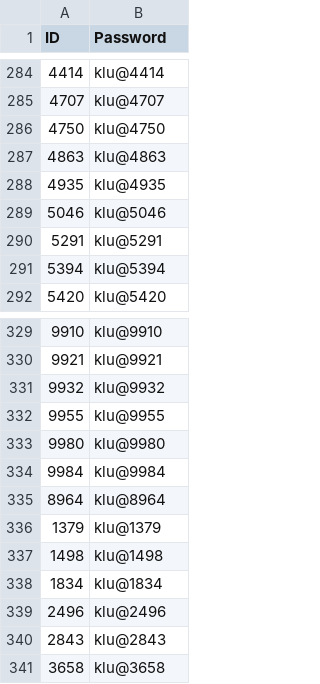
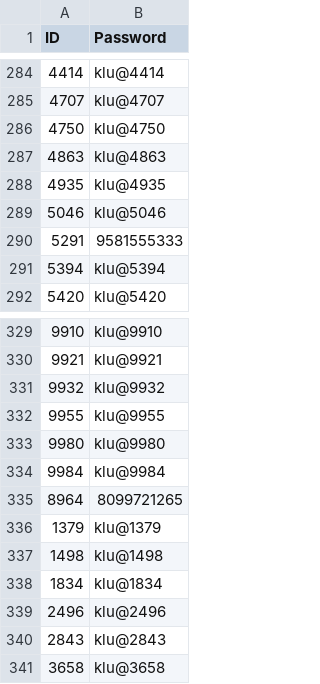
Before and after one commit to klu2300031699/COHORT-DATA, a CSV file: public/login.csv, drawn as a sheet; only a part is shown, gaps mark what is left out; the diff covers the shown part only; the diff names each change by its address in the sheet, - before the commit and + after, or states it on an @@ line.

```diff
--- a/public/login.csv
+++ b/public/login.csv
-B290 (Password): klu@5291
+B290 (Password): 9581555333
-B335 (Password): klu@8964
+B335 (Password): 8099721265
```
Also changed, not shown: 5 edited cells elsewhere in this file.
